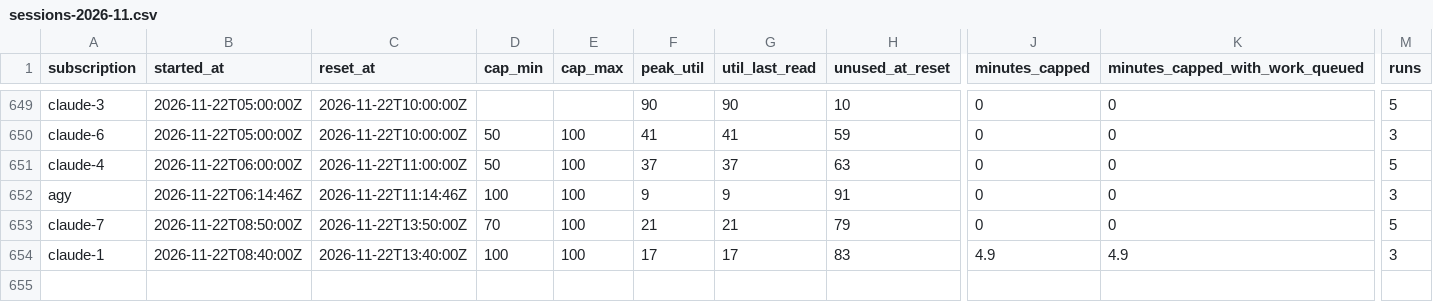
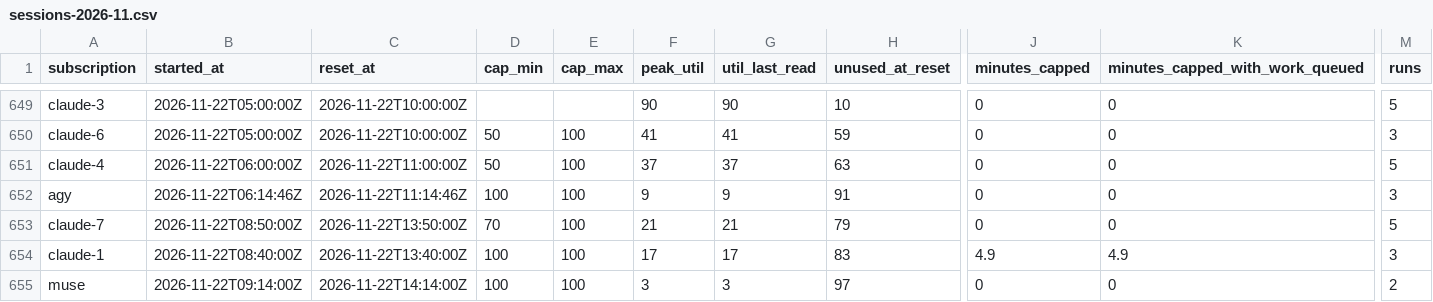
Before and after one commit to Jlore-Studios/JackiOh, a CSV file: usage/sessions-2026-11.csv, drawn as a sheet; only a part is shown, gaps mark what is left out; rows hold the shown columns only; the diff names each change by its address in the sheet, - before the commit and + after, or states it on an @@ line.

```diff
--- a/usage/sessions-2026-11.csv
+++ b/usage/sessions-2026-11.csv
+row 655: muse | 2026-11-22T09:14:00Z | 2026-11-22T14:14:00Z | 100 | 100 | 3 | 3 | 97 | 0 | 0 | 2
```
Also changed, not shown: usage/pools-2026-11.csv, usage/runs-2026-11.csv, 2 other files.
